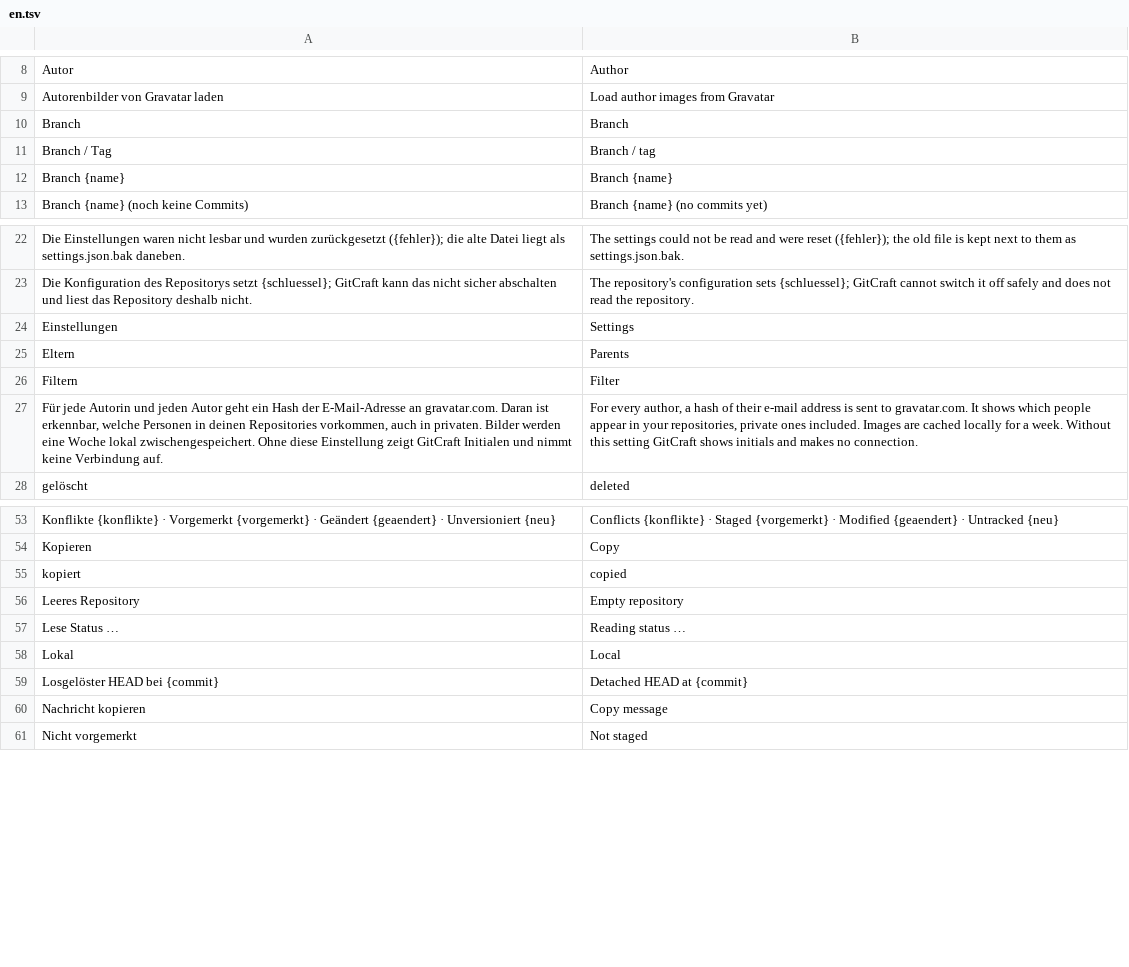
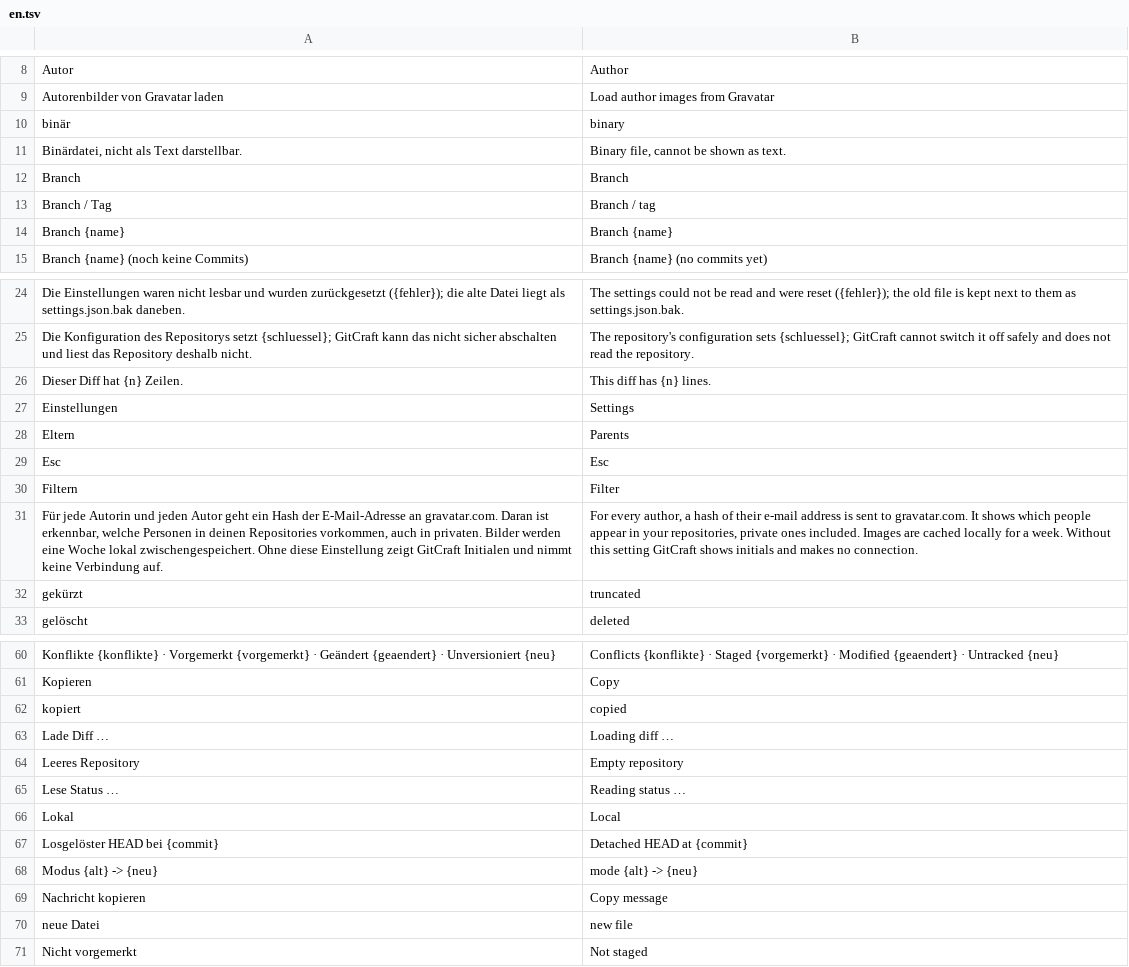
Before and after one commit to ONEFOLD-LABS/GitCraft, a TSV file: crates/ui/i18n/en.tsv, drawn as a sheet; only a part is shown, gaps mark what is left out; the diff covers the shown part only; the diff names each change by its address in the sheet, - before the commit and + after, or states it on an @@ line.

Commit message:
Show commit files and diffs (#90)
* Show commit files and diffs
* Keep the literal-path diff test runnable on Windows

```diff
--- a/crates/ui/i18n/en.tsv
+++ b/crates/ui/i18n/en.tsv
+row 10: binär | binary
+row 11: Binärdatei, nicht als Text darstellbar. | Binary file, cannot be shown as text.
+row 26: Dieser Diff hat {n} Zeilen. | This diff has {n} lines.
+row 29: Esc | Esc
+row 32: gekürzt | truncated
+row 63: Lade Diff … | Loading diff …
+row 68: Modus {alt} -> {neu} | mode {alt} -> {neu}
+row 70: neue Datei | new file
```
Also changed, not shown: 6 added rows elsewhere in this file, 10 other files.
